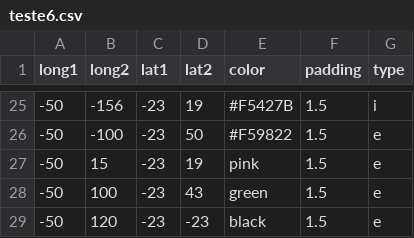
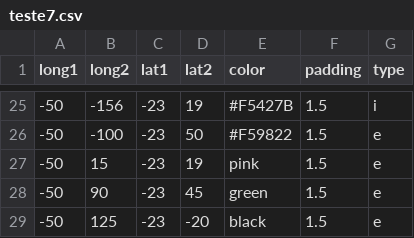
Before and after one commit to Geessyca/mapa-cda, a CSV file: teste7.csv (was teste6.csv), drawn as a sheet; only a part is shown, gaps mark what is left out.

Commit message:
Update and rename teste6.csv to teste7.csv

```diff
--- a/teste6.csv
+++ b/teste7.csv
@@ -27,3 +27,3 @@ long1,long2,lat1,lat2,color,padding,type
 -50,15, -23, 19,pink,1.5,e
--50,100, -23, 43,green,1.5,e
--50,120, -23, -23,black,1.5,e
+-50,90, -23, 45,green,1.5,e
+-50,125, -23, -20,black,1.5,e
```
